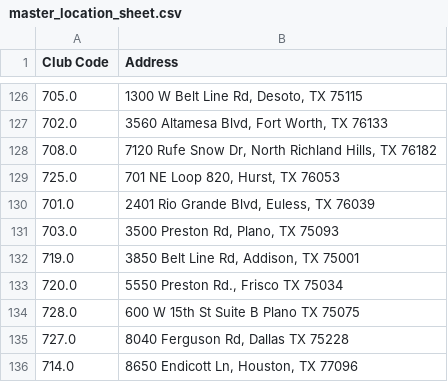
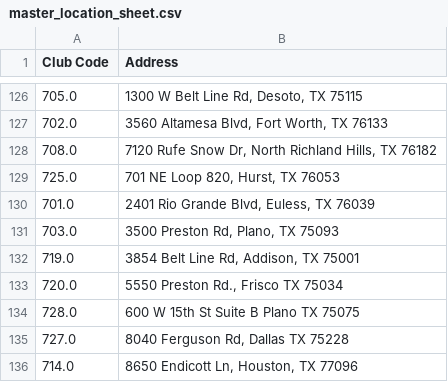
Before and after one commit to guankong888/n2g_mls-_fetcher, a CSV file: master_location_sheet.csv, drawn as a sheet; only a part is shown, gaps mark what is left out.

```diff
--- a/master_location_sheet.csv
+++ b/master_location_sheet.csv
@@ -131,3 +131,3 @@ Club Code,Address
 703.0,"3500 Preston Rd, Plano, TX 75093"
-719.0,"3850 Belt Line Rd, Addison, TX 75001"
+719.0,"3854 Belt Line Rd, Addison, TX 75001"
 720.0,"5550 Preston Rd., Frisco TX 75034"
```
